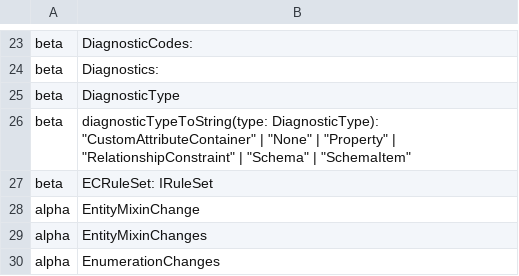
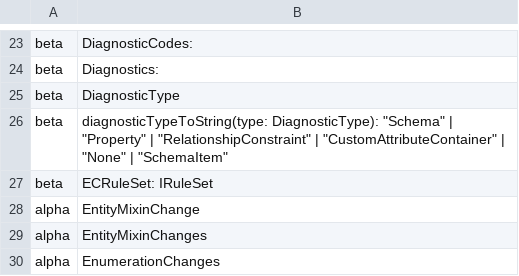
Before and after one commit to iTwin/itwinjs-core, a CSV file: common/api/summary/ecschema-editing.exports.csv, drawn as a sheet; only a part is shown, gaps mark what is left out.

```diff
--- a/common/api/summary/ecschema-editing.exports.csv
+++ b/common/api/summary/ecschema-editing.exports.csv
@@ -25,3 +25,3 @@ beta;Diagnostics:
 beta;DiagnosticType
-beta;diagnosticTypeToString(type: DiagnosticType): "CustomAttributeContainer" | "None" | "Property" | "RelationshipConstraint" | "Schema" | "SchemaItem"
+beta;diagnosticTypeToString(type: DiagnosticType): "Schema" | "Property" | "RelationshipConstraint" | "CustomAttributeContainer" | "None" | "SchemaItem"
 beta;ECRuleSet: IRuleSet
```
Also changed, not shown: 2 other files.
